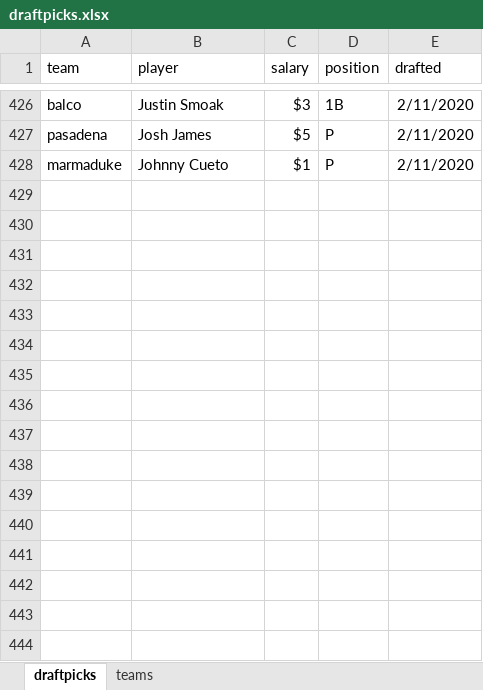
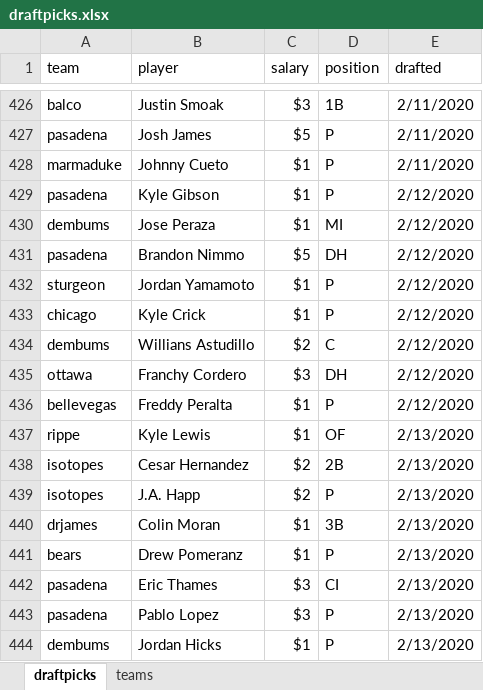
Before and after one commit to seanwllms/Fantasy2020, an Excel workbook: draftpicks.xlsx, sheet draftpicks, drawn as a sheet; only a part is shown, gaps mark what is left out; values as stored, in another font and other column widths than the file's, no borders; the diff names each change by its address in the sheet, - before the commit and + after, or states it on an @@ line.

```diff
--- a/draftpicks.xlsx (sheet draftpicks)
+++ b/draftpicks.xlsx (sheet draftpicks)
+row 429: pasadena | Kyle Gibson | $1 | P | 2/12/2020
+row 430: dembums | Jose Peraza | $1 | MI | 2/12/2020
+row 431: pasadena | Brandon Nimmo | $5 | DH | 2/12/2020
+row 432: sturgeon | Jordan Yamamoto | $1 | P | 2/12/2020
+row 433: chicago | Kyle Crick | $1 | P | 2/12/2020
+row 434: dembums | Willians Astudillo | $2 | C | 2/12/2020
+row 435: ottawa | Franchy Cordero | $3 | DH | 2/12/2020
+row 436: bellevegas | Freddy Peralta | $1 | P | 2/12/2020
+row 437: rippe | Kyle Lewis | $1 | OF | 2/13/2020
+row 438: isotopes | Cesar Hernandez | $2 | 2B | 2/13/2020
+row 439: isotopes | J.A. Happ | $2 | P | 2/13/2020
+row 440: drjames | Colin Moran | $1 | 3B | 2/13/2020
+row 441: bears | Drew Pomeranz | $1 | P | 2/13/2020
+row 442: pasadena | Eric Thames | $3 | CI | 2/13/2020
+row 443: pasadena | Pablo Lopez | $3 | P | 2/13/2020
+row 444: dembums | Jordan Hicks | $1 | P | 2/13/2020
```
Also changed, not shown: 9 other files.
